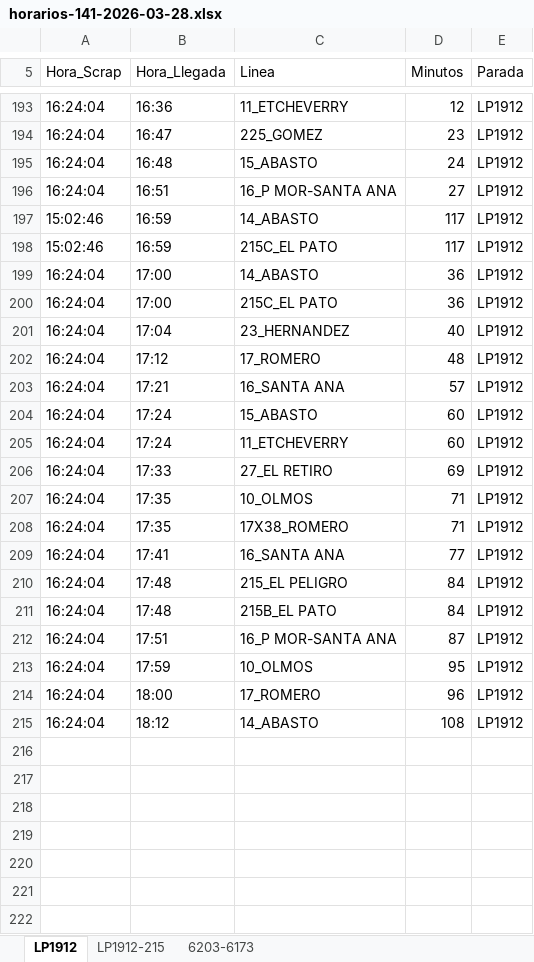
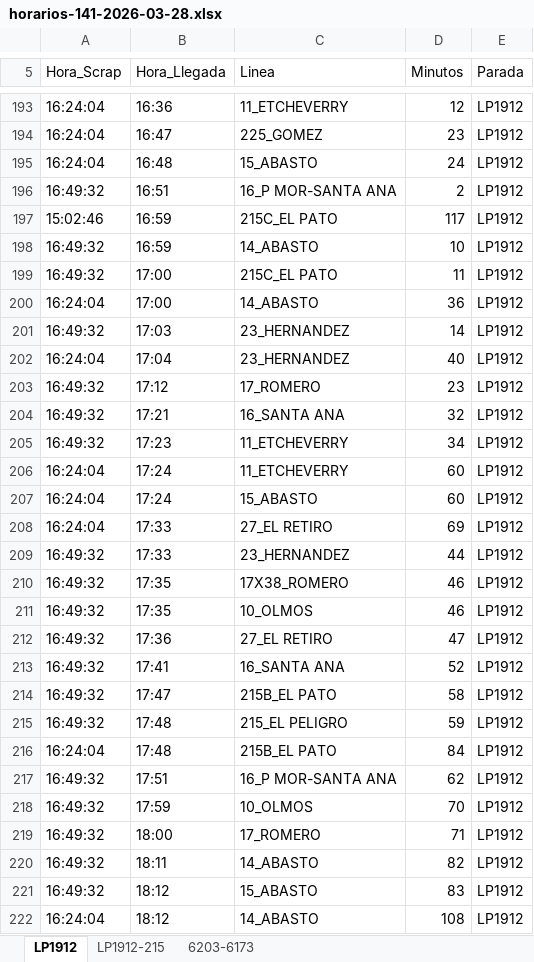
Before and after one commit to palomac00/recolector-cuadradoapp, an Excel workbook: data/horarios-141-2026-03-28.xlsx, sheet LP1912, drawn as a sheet; only a part is shown, gaps mark what is left out; values as stored, in another font and other column widths than the file's, no borders; removed rows and columns are numbered as before the commit, all else as after; the diff covers the shown part only; the diff names each change by its address in the sheet, - before the commit and + after, or states it on an @@ line.

```diff
--- a/data/horarios-141-2026-03-28.xlsx (sheet LP1912)
+++ b/data/horarios-141-2026-03-28.xlsx (sheet LP1912)
-A196 (Hora_Scrap): 16:24:04
+A196 (Hora_Scrap): 16:49:32
-D196 (Minutos): 27
+D196 (Minutos): 2
-row 197: 15:02:46 | 16:59 | 14_ABASTO | 117 | LP1912
+row 198: 16:49:32 | 16:59 | 14_ABASTO | 10 | LP1912
+row 199: 16:49:32 | 17:00 | 215C_EL PATO | 11 | LP1912
-row 200: 16:24:04 | 17:00 | 215C_EL PATO | 36 | LP1912
+row 201: 16:49:32 | 17:03 | 23_HERNANDEZ | 14 | LP1912
-A203 (Hora_Scrap): 16:24:04
+A203 (Hora_Scrap): 16:49:32
-D203 (Minutos): 48
+D203 (Minutos): 23
+row 204: 16:49:32 | 17:21 | 16_SANTA ANA | 32 | LP1912
+row 205: 16:49:32 | 17:23 | 11_ETCHEVERRY | 34 | LP1912
-B206 (Hora_Llegada): 17:21
+B206 (Hora_Llegada): 17:24
-C206 (Linea): 16_SANTA ANA
+C206 (Linea): 11_ETCHEVERRY
-D206 (Minutos): 57
+D206 (Minutos): 60
-row 205: 16:24:04 | 17:24 | 11_ETCHEVERRY | 60 | LP1912
-row 207: 16:24:04 | 17:35 | 10_OLMOS | 71 | LP1912
+row 209: 16:49:32 | 17:33 | 23_HERNANDEZ | 44 | LP1912
-A210 (Hora_Scrap): 16:24:04
+A210 (Hora_Scrap): 16:49:32
-D210 (Minutos): 71
+D210 (Minutos): 46
+row 211: 16:49:32 | 17:35 | 10_OLMOS | 46 | LP1912
+row 212: 16:49:32 | 17:36 | 27_EL RETIRO | 47 | LP1912
-A213 (Hora_Scrap): 16:24:04
+A213 (Hora_Scrap): 16:49:32
-D213 (Minutos): 77
+D213 (Minutos): 52
+row 214: 16:49:32 | 17:47 | 215B_EL PATO | 58 | LP1912
-A215 (Hora_Scrap): 16:24:04
+A215 (Hora_Scrap): 16:49:32
-D215 (Minutos): 84
+D215 (Minutos): 59
-A217:A219 (Hora_Scrap): 16:24:04
+A217:A219 (Hora_Scrap): 16:49:32
-D217 (Minutos): 87
+D217 (Minutos): 62
-D218 (Minutos): 95
+D218 (Minutos): 70
-D219 (Minutos): 96
+D219 (Minutos): 71
+row 220: 16:49:32 | 18:11 | 14_ABASTO | 82 | LP1912
+row 221: 16:49:32 | 18:12 | 15_ABASTO | 83 | LP1912
```
Also changed, not shown: 4 added rows, 8 moved rows and 2 edited cells elsewhere in this sheet, sheet LP1912-215, sheet 6203-6173.
